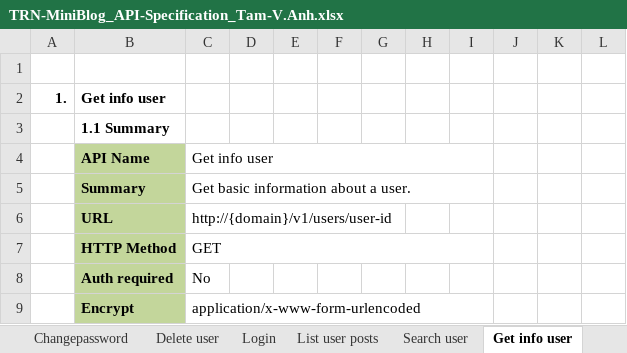
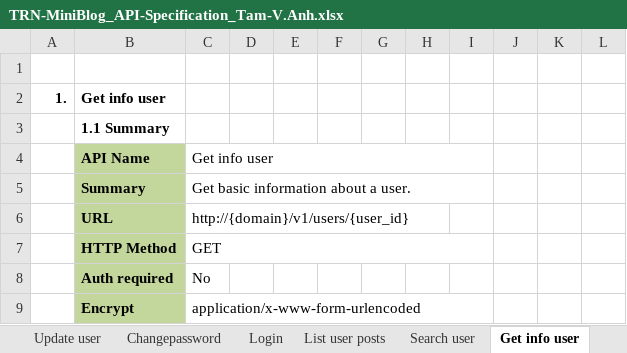
Before and after one commit to Mulodo-Ruby-Training/miniblog-hoang.anh, an Excel workbook: doc/detail_design/backend/api/TRN-MiniBlog_API-Specification_Tam-V.Anh.xlsx, sheet Get info user, drawn as a sheet; only a part is shown; values as stored, in another font and other column widths than the file's, no borders; charts and pictures not drawn; the diff names each change by its address in the sheet, - before the commit and + after, or states it on an @@ line.

```diff
--- a/doc/detail_design/backend/api/TRN-MiniBlog_API-Specification_Tam-V.Anh.xlsx (sheet Get info user)
+++ b/doc/detail_design/backend/api/TRN-MiniBlog_API-Specification_Tam-V.Anh.xlsx (sheet Get info user)
-sheet tab: Delete user
-C6: http://{domain}/v1/users/user-id
+C6: http://{domain}/v1/users/{user_id}
```
Also changed, not shown: sheet API List, sheet Get all comment, sheet Changepassword, sheet Create comment, sheet Search post, sheet Update user, 2 more sheets, charts or pictures.
